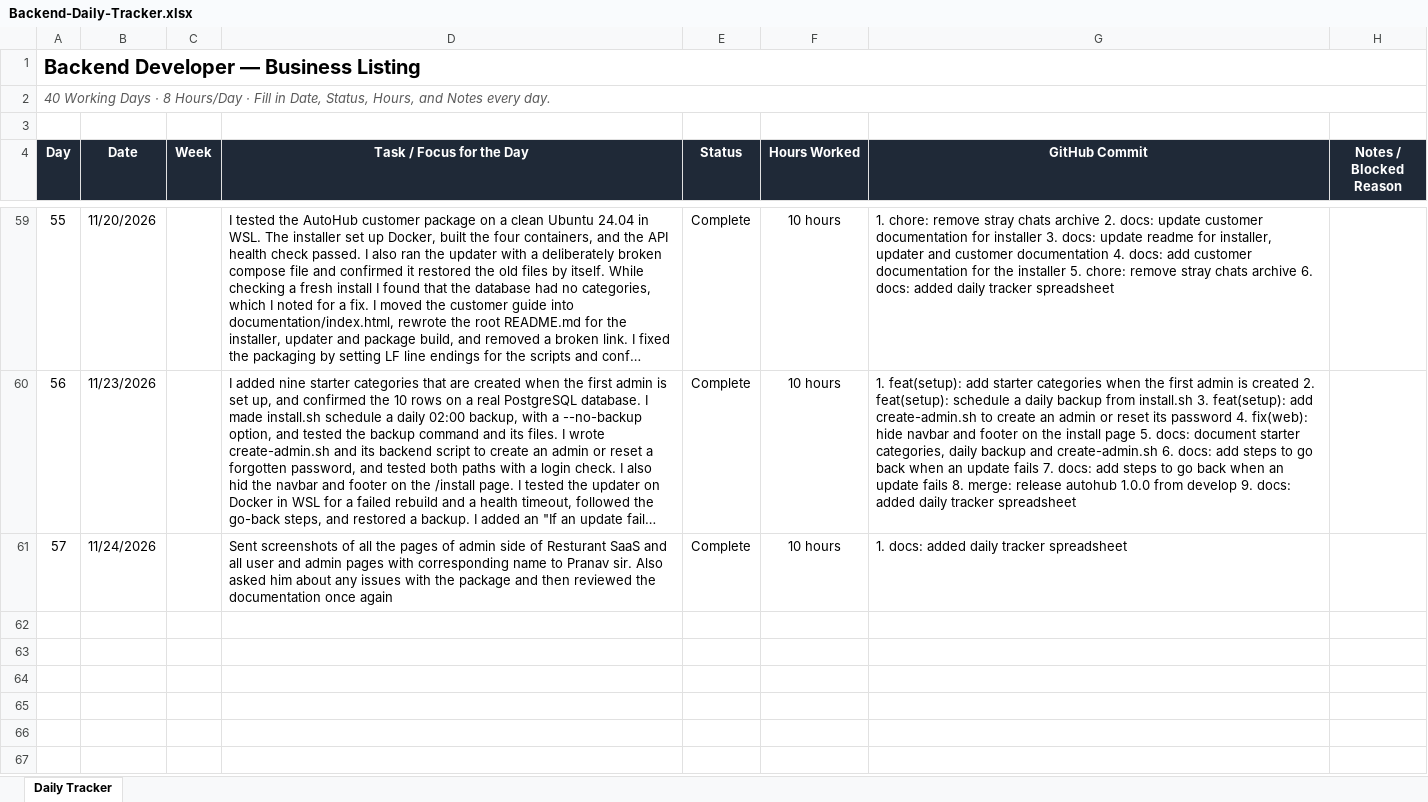
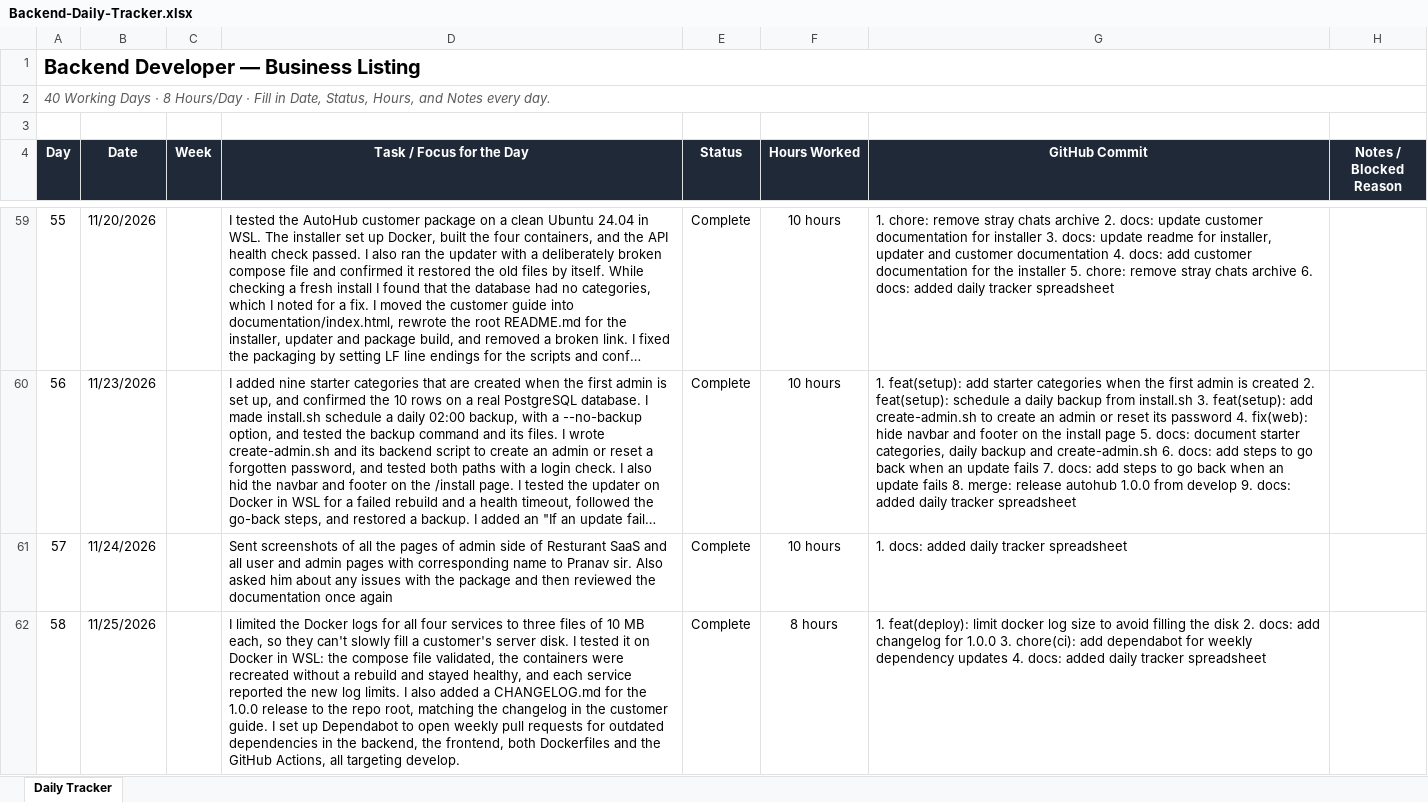
Before and after one commit to AdityaPudasaini/Business-Listing, an Excel workbook: backend/Backend-Daily-Tracker.xlsx, sheet Daily Tracker, drawn as a sheet; only a part is shown, gaps mark what is left out; long unchanged cells end in …; values as stored, in another font and other column widths than the file's, no borders; conditional formats not drawn; the diff names each change by its address in the sheet, - before the commit and + after, or states it on an @@ line.

Commit message:
docs: added daily tracker spreadsheet

```diff
--- a/backend/Backend-Daily-Tracker.xlsx (sheet Daily Tracker)
+++ b/backend/Backend-Daily-Tracker.xlsx (sheet Daily Tracker)
+row 62: 58 | 11/25/2026 |  | I limited the Docker logs for all four services to three files of 10 MB each, so they can't slowly fill a customer's server disk. I tested it on Docker in WSL: the compose file validated, the containers were recreated without a rebuild and stayed healthy, and each service reported the new log limits. I also added a CHANGELOG.md for the 1.0.0 release to the repo root, matching the changelog in the customer guide. I set up Dependabot to open weekly pull requests for outdated dependencies in the backend, the frontend, both Dockerfiles and the GitHub Actions, all targeting develop. | Complete | 8 hours | 1. feat(deploy): limit docker log size to avoid filling the disk 2. docs: add changelog for 1.0.0 3. chore(ci): add dependabot for weekly dependency updates 4. docs: added daily tracker spreadsheet
```
